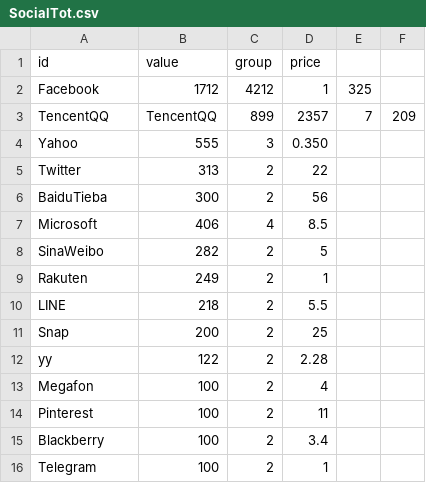
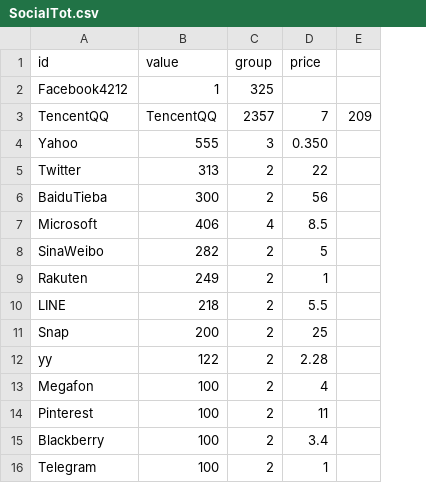
Before and after one commit to ndshariat/OligopolyVisualization, a CSV file: SocialTot.csv, drawn as a sheet; removed rows and columns are numbered as before the commit, all else as after; the diff names each change by its address in the sheet, - before the commit and + after, or states it on an @@ line.

Commit message:
Add files via upload

```diff
--- a/SocialTot.csv
+++ b/SocialTot.csv
-column E, row 3: 7
-row 2: Facebook | 1712 | 4212 | 1 | 325
+row 2: Facebook4212 | 1 | 325
-C3 (group): 899
+C3 (group): 2357
-D3 (price): 2357
+D3 (price): 7
```
